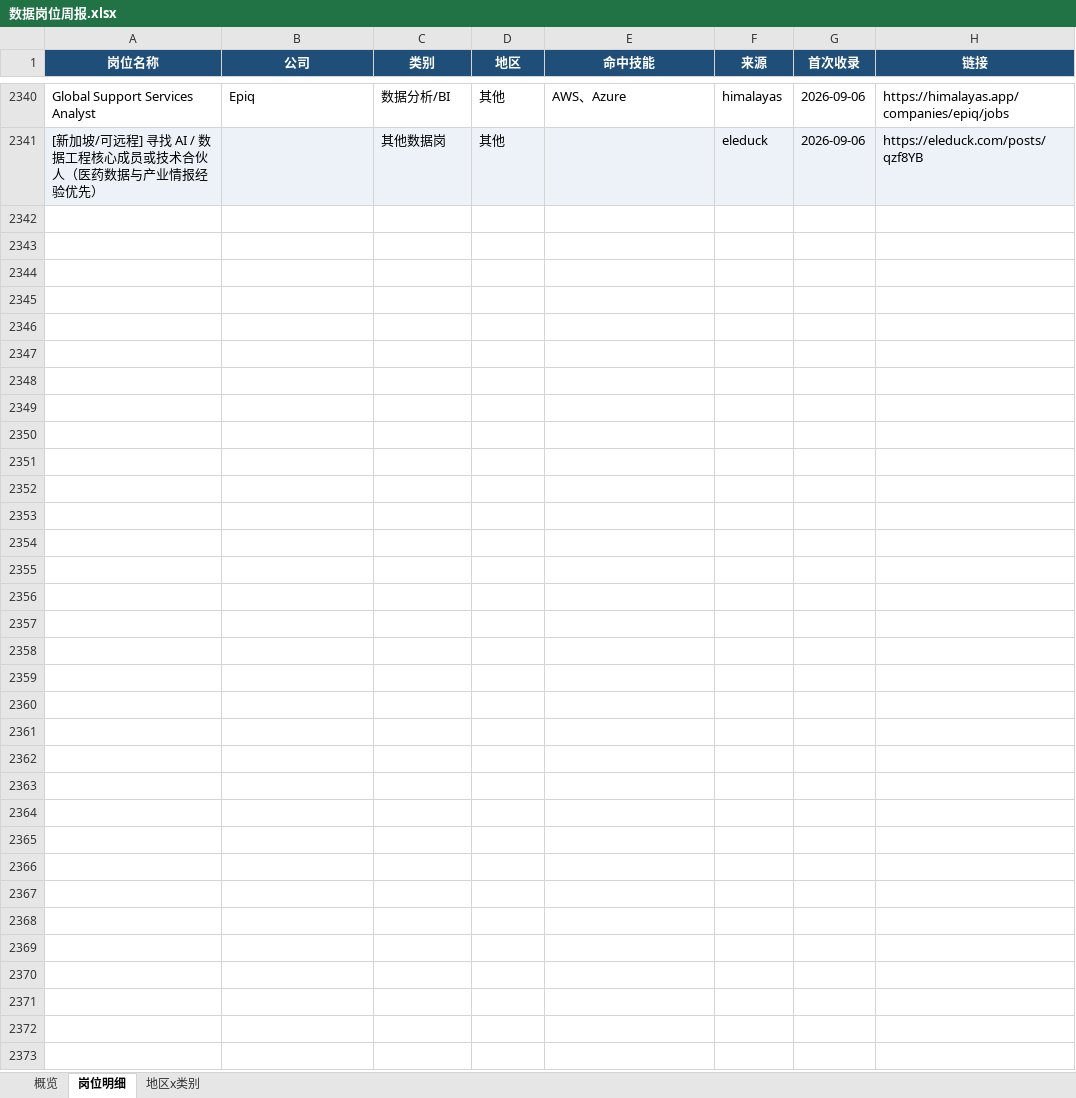
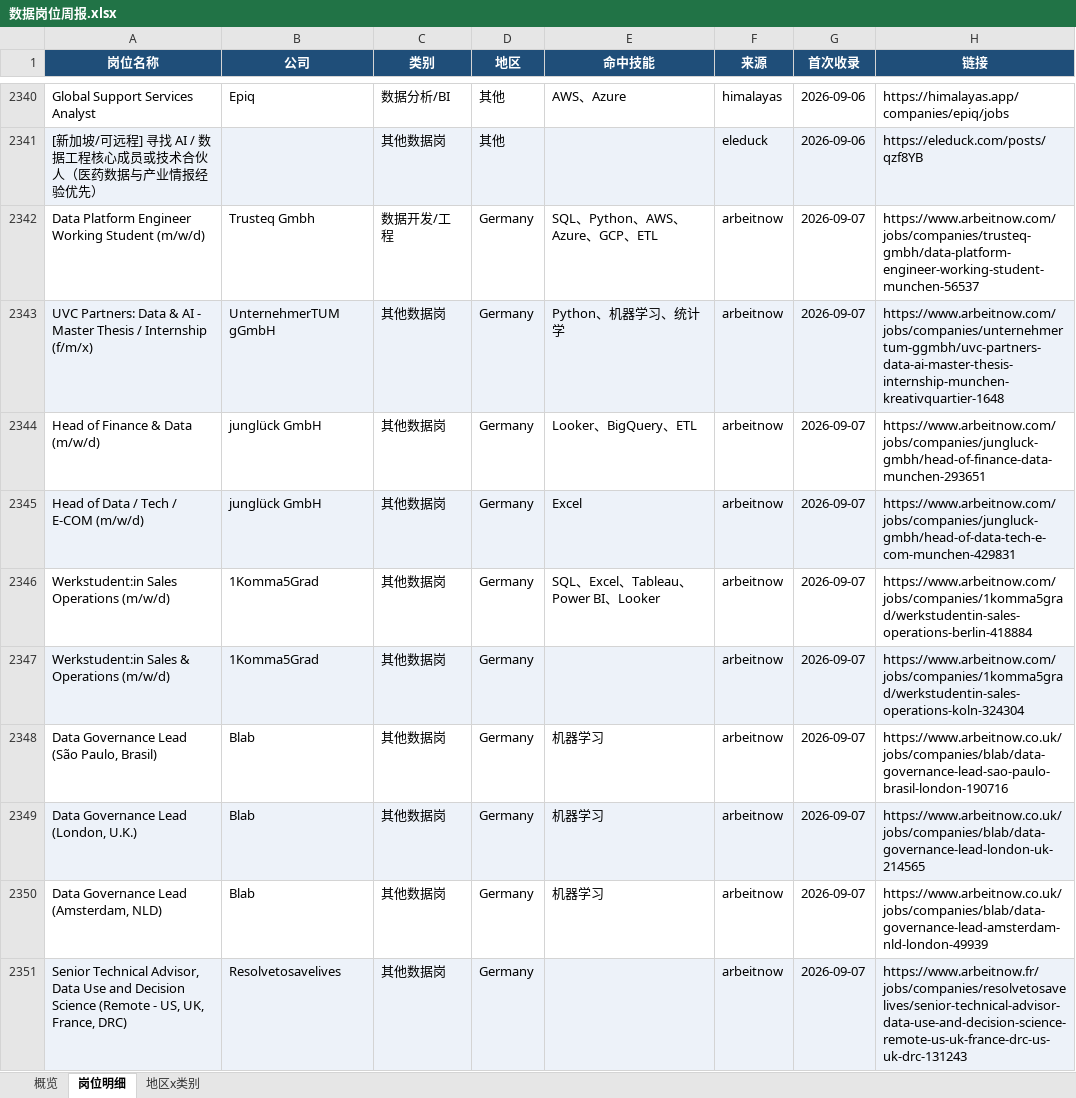
Before and after one commit to EGG-ZERO/da-job-radar, an Excel workbook: reports/数据岗位周报.xlsx, sheet 岗位明细, drawn as a sheet; only a part is shown, gaps mark what is left out; values as stored, in another font and other column widths than the file's, no borders; the diff covers the shown part only; the diff names each change by its address in the sheet, - before the commit and + after, or states it on an @@ line.

```diff
--- a/reports/数据岗位周报.xlsx (sheet 岗位明细)
+++ b/reports/数据岗位周报.xlsx (sheet 岗位明细)
+row 2342: Data Platform Engineer Working Student (m/w/d) | Trusteq Gmbh | 数据开发/工程 | Germany | SQL、Python、AWS、Azure、GCP、ETL | arbeitnow | 2026-09-07 | https://www.arbeitnow.com/jobs/companies/trusteq-gmbh/data-platform-engineer-working-student-munchen-56537
+row 2343: UVC Partners: Data & AI - Master Thesis / Internship (f/m/x) | UnternehmerTUM gGmbH | 其他数据岗 | Germany | Python、机器学习、统计学 | arbeitnow | 2026-09-07 | https://www.arbeitnow.com/jobs/companies/unternehmertum-ggmbh/uvc-partners-data-ai-master-thesis-internship-munchen-kreativquartier-1648
+row 2344: Head of Finance & Data (m/w/d) | junglück GmbH | 其他数据岗 | Germany | Looker、BigQuery、ETL | arbeitnow | 2026-09-07 | https://www.arbeitnow.com/jobs/companies/jungluck-gmbh/head-of-finance-data-munchen-293651
+row 2345: Head of Data / Tech / E-COM (m/w/d) | junglück GmbH | 其他数据岗 | Germany | Excel | arbeitnow | 2026-09-07 | https://www.arbeitnow.com/jobs/companies/jungluck-gmbh/head-of-data-tech-e-com-munchen-429831
+row 2346: Werkstudent:in Sales Operations (m/w/d) | 1Komma5Grad | 其他数据岗 | Germany | SQL、Excel、Tableau、Power BI、Looker | arbeitnow | 2026-09-07 | https://www.arbeitnow.com/jobs/companies/1komma5grad/werkstudentin-sales-operations-berlin-418884
+row 2347: Werkstudent:in Sales & Operations (m/w/d) | 1Komma5Grad | 其他数据岗 | Germany |  | arbeitnow | 2026-09-07 | https://www.arbeitnow.com/jobs/companies/1komma5grad/werkstudentin-sales-operations-koln-324304
+row 2348: Data Governance Lead (São Paulo, Brasil) | Blab | 其他数据岗 | Germany | 机器学习 | arbeitnow | 2026-09-07 | https://www.arbeitnow.co.uk/jobs/companies/blab/data-governance-lead-sao-paulo-brasil-london-190716
+row 2349: Data Governance Lead (London, U.K.) | Blab | 其他数据岗 | Germany | 机器学习 | arbeitnow | 2026-09-07 | https://www.arbeitnow.co.uk/jobs/companies/blab/data-governance-lead-london-uk-214565
+row 2350: Data Governance Lead (Amsterdam, NLD) | Blab | 其他数据岗 | Germany | 机器学习 | arbeitnow | 2026-09-07 | https://www.arbeitnow.co.uk/jobs/companies/blab/data-governance-lead-amsterdam-nld-london-49939
+row 2351: Senior Technical Advisor, Data Use and Decision Science (Remote - US, UK, France, DRC) | Resolvetosavelives | 其他数据岗 | Germany |  | arbeitnow | 2026-09-07 | https://www.arbeitnow.fr/jobs/companies/resolvetosavelives/senior-technical-advisor-data-use-and-decision-science-remote-us-uk-france-drc-us-uk-drc-131243
```
Also changed, not shown: 47 added rows elsewhere in this sheet, sheet 概览, sheet 地区x类别, 5 other files.
